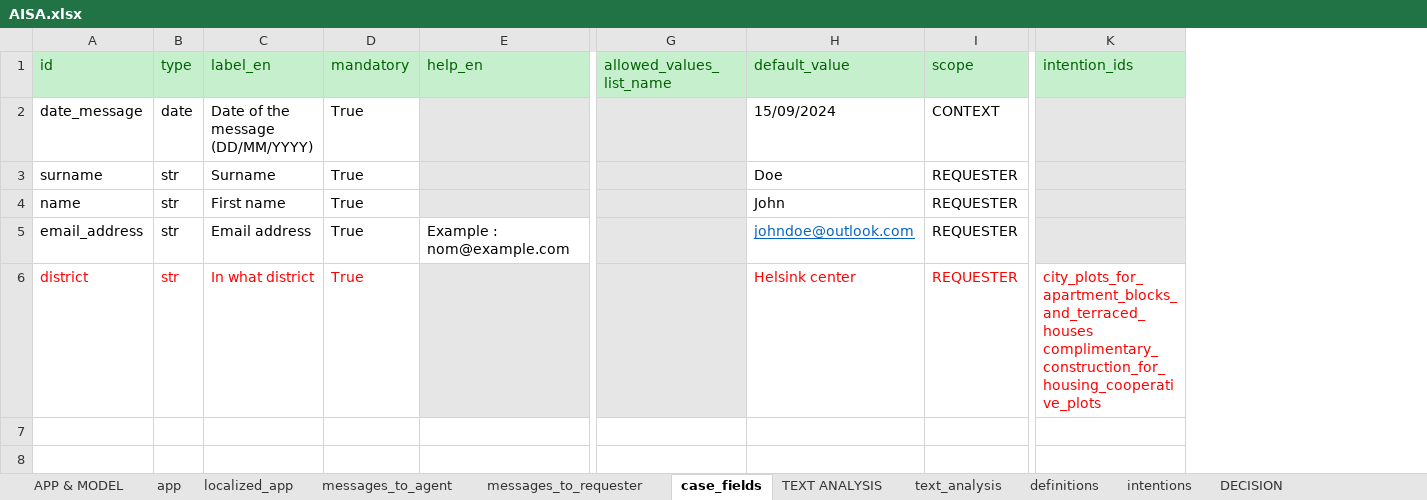
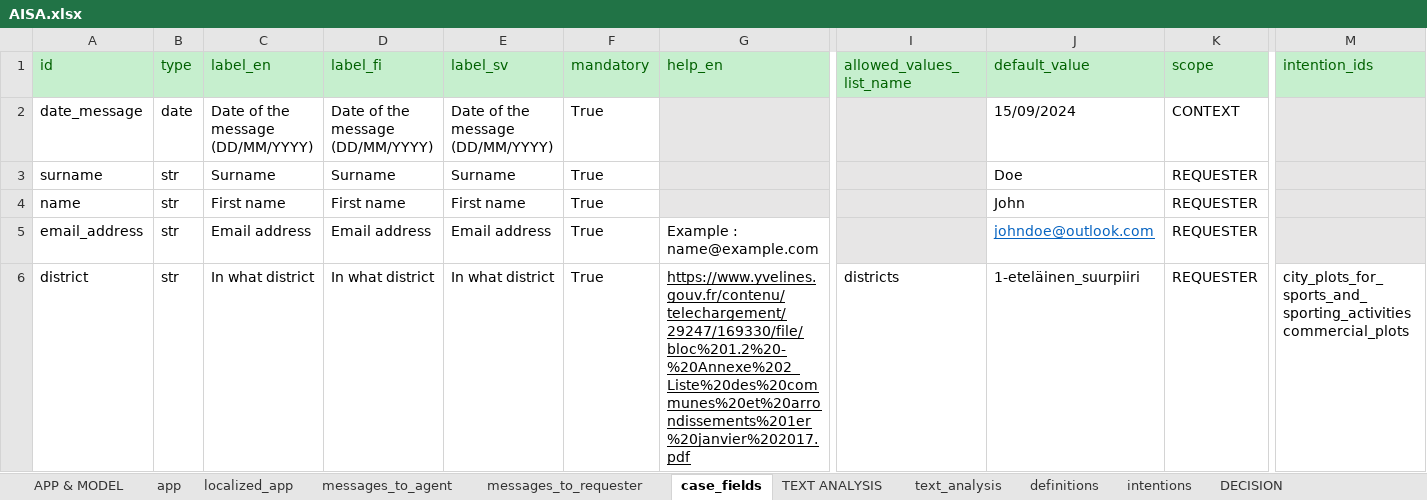
Before and after one commit to athena-ceo/trusted-service, an Excel workbook: runtime/apps/AISA/AISA.xlsx, sheet case_fields, drawn as a sheet; only a part is shown, gaps mark what is left out; values as stored, in another font and other column widths than the file's, no borders; addresses are those after the commit; the diff covers the shown part only; the diff names each change by its address in the sheet, - before the commit and + after, or states it on an @@ line.

```diff
--- a/runtime/apps/AISA/AISA.xlsx (sheet case_fields)
+++ b/runtime/apps/AISA/AISA.xlsx (sheet case_fields)
+column D (label_fi), rows 2-6: Date of the message (DD/MM/YYYY) | Surname | First name | Email address | In what district
+column E (label_sv), rows 2-6: Date of the message (DD/MM/YYYY) | Surname | First name | Email address | In what district
-G5 (help_en): Example : nom@example.com
+G5 (help_en): Example : name@example.com
-A6:C6 text colour: #FF0000
+A6:C6 text colour: black
-F6 text colour: #FF0000
+F6 text colour: black
-G6 (help_en): (empty)
+G6 (help_en): https://www.yvelines.gouv.fr/contenu/telechargement/29247/169330/file/bloc%201.2%20-%20Annexe%202_Liste%20des%20communes%20et%20arrondissements%201er%20janvier%202017.pdf
-G6 fill: #E7E6E6
+G6 fill: none
-I6 (allowed_values_list_name): (empty)
+I6 (allowed_values_list_name): districts
-I6 fill: #E7E6E6
+I6 fill: none
-J6 (default_value): Helsink center
+J6 (default_value): 1-eteläinen_suurpiiri
-J6:M6 text colour: #FF0000
+J6:M6 text colour: black
-M6 (intention_ids): city_plots_for_apartment_blocks_and_terraced_houses complimentary_construction_for_housing_cooperative_plots
+M6 (intention_ids): city_plots_for_sports_and_sporting_activities commercial_plots
```
Also changed, not shown: cell formats elsewhere in this sheet, sheet intentions, sheet localized_app, other sheet tabs, 1 other file.
